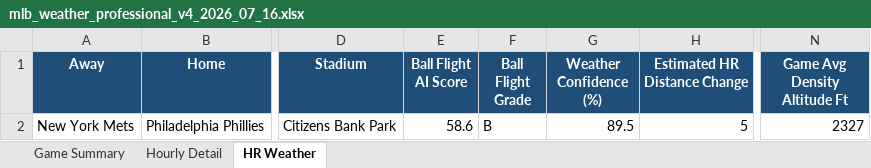
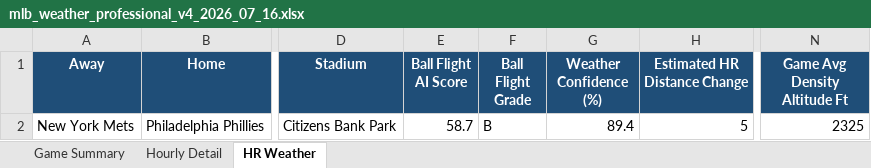
Before and after one commit to pzbaseball/mlb-site-data, an Excel workbook: mlb_weather_professional_v4_2026_07_16.xlsx, sheet HR Weather, drawn as a sheet; only a part is shown, gaps mark what is left out; values as stored, in another font and other column widths than the file's, no borders; conditional formats not drawn; the diff names each change by its address in the sheet, - before the commit and + after, or states it on an @@ line.

Commit message:
Update MLB weather 2026-07-16 05:14 PM PT

```diff
--- a/mlb_weather_professional_v4_2026_07_16.xlsx (sheet HR Weather)
+++ b/mlb_weather_professional_v4_2026_07_16.xlsx (sheet HR Weather)
-E2 (Ball Flight AI Score): 58.6
+E2 (Ball Flight AI Score): 58.7
-G2 (Weather Confidence (%)): 89.5
+G2 (Weather Confidence (%)): 89.4
-N2 (Game Avg Density Altitude Ft): 2327
+N2 (Game Avg Density Altitude Ft): 2325
```
Also changed, not shown: sheet Hourly Detail, sheet Game Summary, 2 other files.
